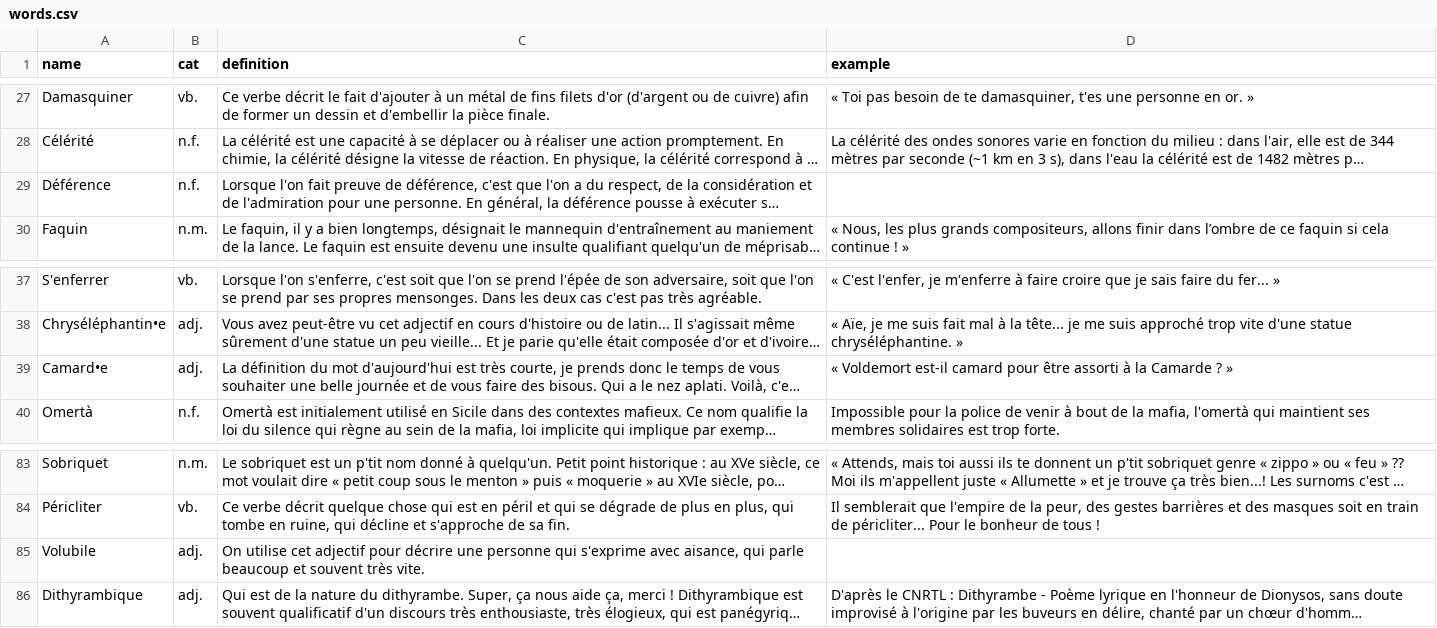
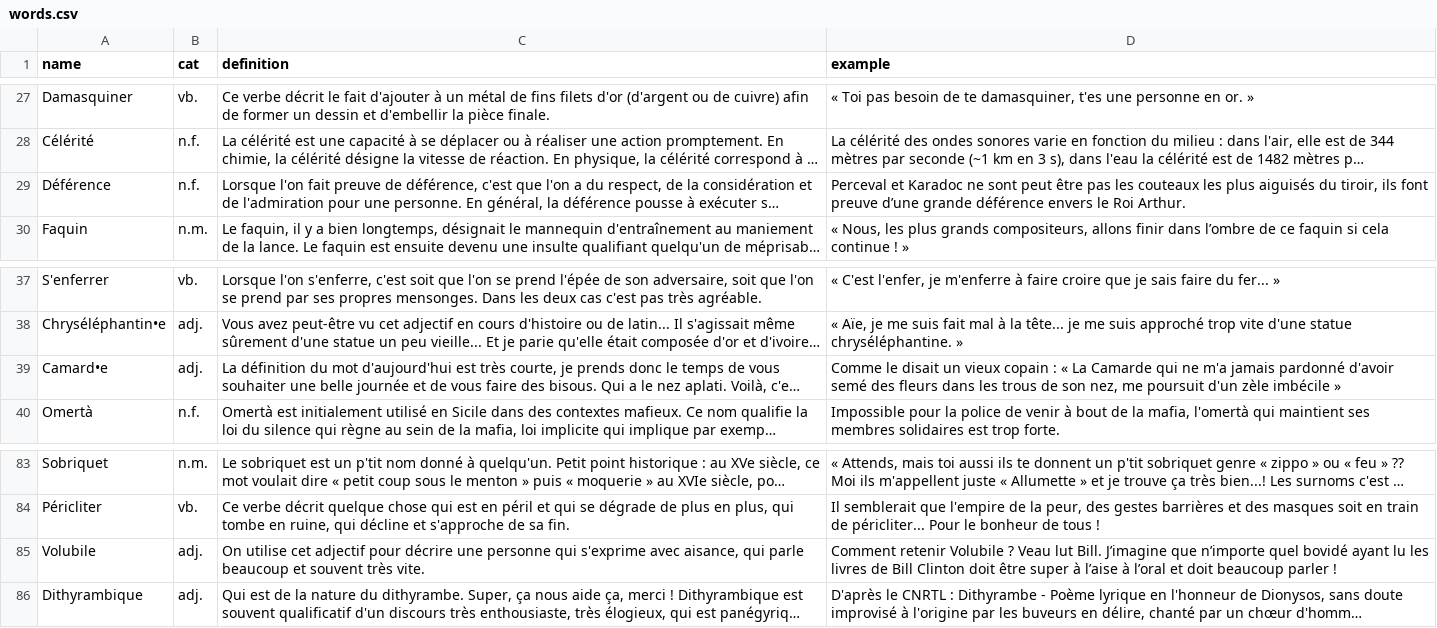
Before and after one commit to Thorgrue/loquacious, a CSV file: words.csv, drawn as a sheet; only a part is shown, gaps mark what is left out; long unchanged cells end in …; the diff names each change by its address in the sheet, - before the commit and + after, or states it on an @@ line.

Commit message:
final modifs

```diff
--- a/words.csv
+++ b/words.csv
-D29 (example): (empty)
+D29 (example): Perceval et Karadoc ne sont peut être pas les couteaux les plus aiguisés du tiroir, ils font preuve d’une grande déférence envers le Roi Arthur.
-D39 (example): « Voldemort est-il camard pour être assorti à la Camarde ? »
+D39 (example): Comme le disait un vieux copain : « La Camarde qui ne m'a jamais pardonné d'avoir semé des fleurs dans les trous de son nez, me poursuit d'un zèle imbécile »
-D85 (example): (empty)
+D85 (example): Comment retenir Volubile ? Veau lut Bill. J’imagine que n’importe quel bovidé ayant lu les livres de Bill Clinton doit être super à l’aise à l’oral et doit beaucoup parler !
```
